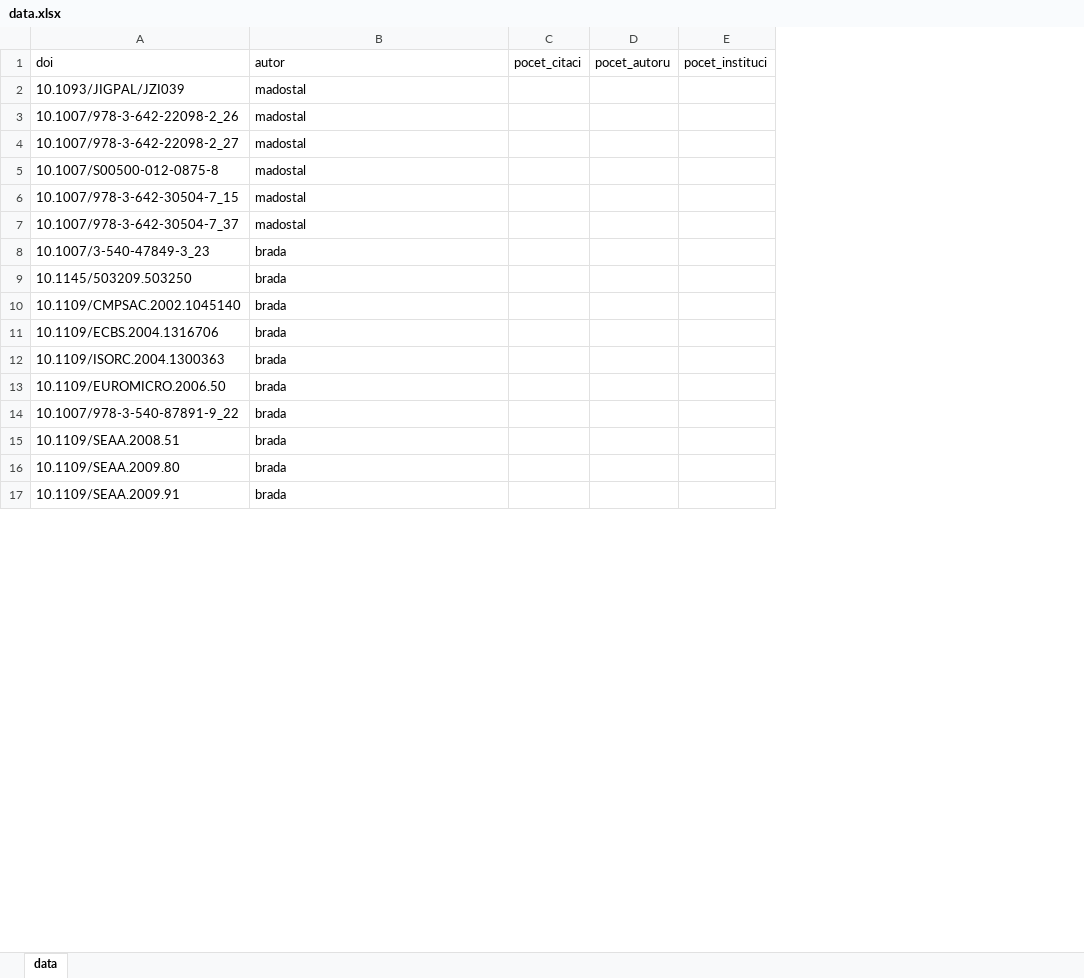
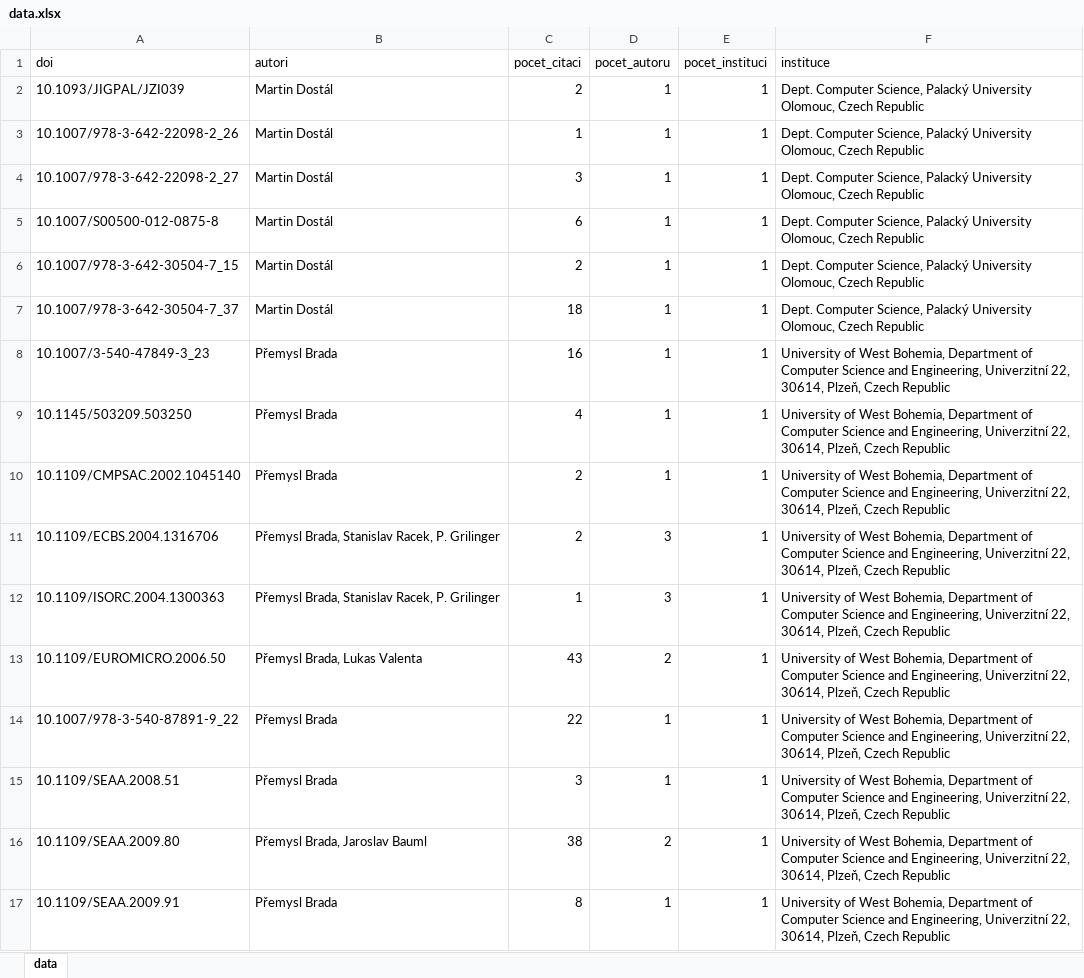
Before and after one commit to jimdixx/VI-DataVisualization, an Excel workbook: data/kiv/data.xlsx, sheet data, drawn as a sheet; only a part is shown; values as stored, in another font and other column widths than the file's, no borders; charts and pictures not drawn; the diff covers the shown part only; the diff names each change by its address in the sheet, - before the commit and + after, or states it on an @@ line.

Commit message:
prvních 60 dat hotovo

```diff
--- a/data/kiv/data.xlsx (sheet data)
+++ b/data/kiv/data.xlsx (sheet data)
+column F (instituce), rows 2-17: Dept. Computer Science, Palacký University Olomouc, Czech Republic | Dept. Computer Science, Palacký University Olomouc, Czech Republic | Dept. Computer Science, Palacký University Olomouc, Czech Republic | Dept. Computer Science, Palacký University Olomouc, Czech Republic | Dept. Computer Science, Palacký University Olomouc, Czech Republic | Dept. Computer Science, Palacký University Olomouc, Czech Republic | University of West Bohemia, Department of Computer Science and Engineering, Univerzitní 22, 30614, Plzeň, Czech Republic | University of West Bohemia, Department of Computer Science and Engineering, Univerzitní 22, 30614, Plzeň, Czech Republic | University of West Bohemia, Department of Computer Science and Engineering, Univerzitní 22, 30614, Plzeň, Czech Republic | University of West Bohemia, Department of Computer Science and Engineering, Univerzitní 22, 30614, Plzeň, Czech Republic | University of West Bohemia, Department of Computer Science and Engineering, Univerzitní 22, 30614, Plzeň, Czech Republic | University of West Bohemia, Department of Computer Science and Engineering, Univerzitní 22, 30614, Plzeň, Czech Republic | University of West Bohemia, Department of Computer Science and Engineering, Univerzitní 22, 30614, Plzeň, Czech Republic | University of West Bohemia, Department of Computer Science and Engineering, Univerzitní 22, 30614, Plzeň, Czech Republic | University of West Bohemia, Department of Computer Science and Engineering, Univerzitní 22, 30614, Plzeň, Czech Republic | University of West Bohemia, Department of Computer Science and Engineering, Univerzitní 22, 30614, Plzeň, Czech Republic
-B1: autor
+B1: autori
-B2:B7 (autori): madostal
+B2:B7 (autori): Martin Dostál
-C2 (pocet_citaci): (empty)
+C2 (pocet_citaci): 2
-D2:D10 (pocet_autoru): (empty)
+D2:D10 (pocet_autoru): 1
-E2:E17 (pocet_instituci): (empty)
+E2:E17 (pocet_instituci): 1
-C3 (pocet_citaci): (empty)
+C3 (pocet_citaci): 1
-C4 (pocet_citaci): (empty)
+C4 (pocet_citaci): 3
-C5 (pocet_citaci): (empty)
+C5 (pocet_citaci): 6
-C6 (pocet_citaci): (empty)
+C6 (pocet_citaci): 2
-C7 (pocet_citaci): (empty)
+C7 (pocet_citaci): 18
-B8:B10 (autori): brada
+B8:B10 (autori): Přemysl Brada
-C8 (pocet_citaci): (empty)
+C8 (pocet_citaci): 16
-C9 (pocet_citaci): (empty)
+C9 (pocet_citaci): 4
-C10:C11 (pocet_citaci): (empty)
+C10:C11 (pocet_citaci): 2
-B11:B12 (autori): brada
+B11:B12 (autori): Přemysl Brada, Stanislav Racek, P. Grilinger
-D11:D12 (pocet_autoru): (empty)
+D11:D12 (pocet_autoru): 3
-C12 (pocet_citaci): (empty)
+C12 (pocet_citaci): 1
-B13 (autori): brada
+B13 (autori): Přemysl Brada, Lukas Valenta
-C13 (pocet_citaci): (empty)
+C13 (pocet_citaci): 43
-D13 (pocet_autoru): (empty)
+D13 (pocet_autoru): 2
-B14:B15 (autori): brada
+B14:B15 (autori): Přemysl Brada
-C14 (pocet_citaci): (empty)
+C14 (pocet_citaci): 22
-D14:D15 (pocet_autoru): (empty)
+D14:D15 (pocet_autoru): 1
-C15 (pocet_citaci): (empty)
+C15 (pocet_citaci): 3
-B16 (autori): brada
+B16 (autori): Přemysl Brada, Jaroslav Bauml
-C16 (pocet_citaci): (empty)
+C16 (pocet_citaci): 38
-D16 (pocet_autoru): (empty)
+D16 (pocet_autoru): 2
-B17 (autori): brada
+B17 (autori): Přemysl Brada
-C17 (pocet_citaci): (empty)
+C17 (pocet_citaci): 8
-D17 (pocet_autoru): (empty)
+D17 (pocet_autoru): 1
```
Also changed, not shown: 176 edited cells elsewhere in this sheet, charts or pictures.
